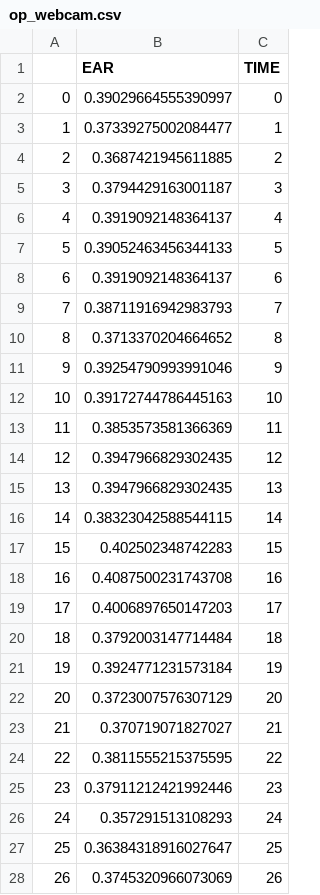
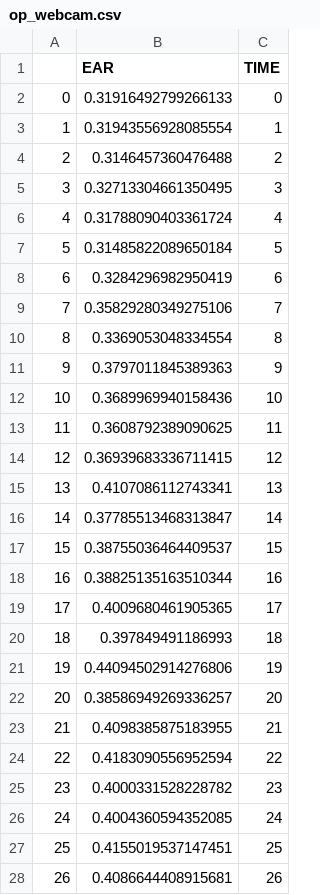
Before and after one commit to mavitogrul/drowsiness-detection-project-YTU, a CSV file: op_webcam.csv, drawn as a sheet; only a part is shown; the diff covers the shown part only.

```diff
--- a/op_webcam.csv
+++ b/op_webcam.csv
@@ -1,28 +1,28 @@
 ,EAR,TIME
-0,0.39029664555390997,0
-1,0.37339275002084477,1
-2,0.3687421945611885,2
-3,0.3794429163001187,3
-4,0.3919092148364137,4
-5,0.39052463456344133,5
-6,0.3919092148364137,6
-7,0.38711916942983793,7
-8,0.3713370204664652,8
-9,0.39254790993991046,9
-10,0.39172744786445163,10
-11,0.3853573581366369,11
-12,0.3947966829302435,12
-13,0.3947966829302435,13
-14,0.38323042588544115,14
-15,0.402502348742283,15
-16,0.4087500231743708,16
-17,0.4006897650147203,17
-18,0.3792003147714484,18
-19,0.3924771231573184,19
-20,0.3723007576307129,20
-21,0.370719071827027,21
-22,0.3811555215375595,22
-23,0.37911212421992446,23
-24,0.357291513108293,24
-25,0.36384318916027647,25
-26,0.3745320966073069,26
+0,0.31916492799266133,0
+1,0.31943556928085554,1
+2,0.3146457360476488,2
+3,0.32713304661350495,3
+4,0.31788090403361724,4
+5,0.31485822089650184,5
+6,0.3284296982950419,6
+7,0.35829280349275106,7
+8,0.3369053048334554,8
+9,0.3797011845389363,9
+10,0.3689969940158436,10
+11,0.3608792389090625,11
+12,0.36939683336711415,12
+13,0.4107086112743341,13
+14,0.37785513468313847,14
+15,0.38755036464409537,15
+16,0.38825135163510344,16
+17,0.4009680461905365,17
+18,0.397849491186993,18
+19,0.44094502914276806,19
+20,0.38586949269336257,20
+21,0.4098385875183955,21
+22,0.4183090556952594,22
+23,0.4000331528228782,23
+24,0.4004360594352085,24
+25,0.4155019537147451,25
+26,0.4086644408915681,26
```
Also changed, not shown: 15 removed rows and 5 edited cells elsewhere in this file, 2 other files.
